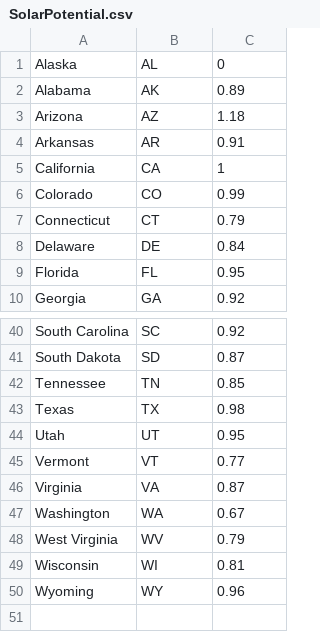
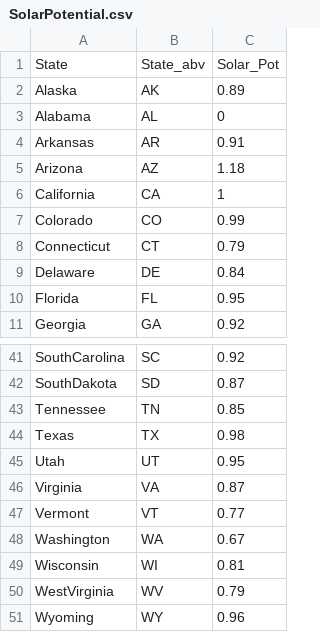
Before and after one commit to elisabeth11kw/Pracium_Class1, a CSV file: SolarPotential.csv, drawn as a sheet; only a part is shown, gaps mark what is left out; removed rows and columns are numbered as before the commit, all else as after; the diff covers the shown part only; the diff names each change by its address in the sheet, - before the commit and + after, or states it on an @@ line.

```diff
--- a/SolarPotential.csv
+++ b/SolarPotential.csv
+row 1: State | State_abv | Solar_Pot
-B2: AL
+B2: AK
-C2: 0
+C2: 0.89
-B3: AK
+B3: AL
-C3: 0.89
+C3: 0
-A41: South Carolina
+A41: SouthCarolina
-A42: South Dakota
+A42: SouthDakota
-row 48: West Virginia | WV | 0.79
+row 50: WestVirginia | WV | 0.79
```
Also changed, not shown: 5 added rows, 5 removed rows, 4 moved rows and 2 edited cells elsewhere in this file, USPopulation.csv, 5 other files.
